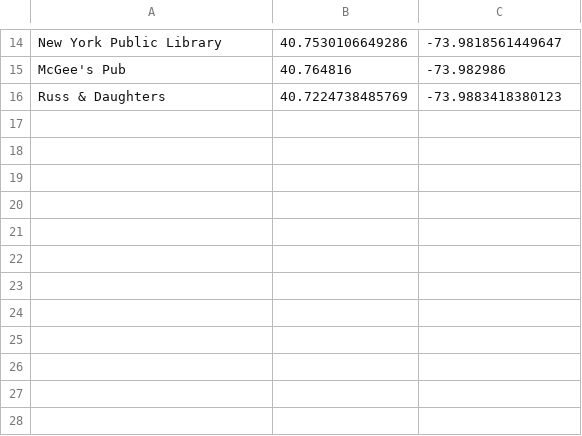
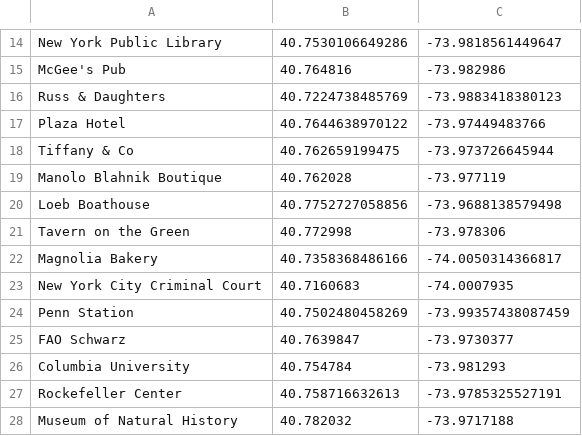
Before and after one commit to nrosella/tourist-trap, a CSV file: lib/assets/famous_locations.csv, drawn as a sheet; only a part is shown, gaps mark what is left out; the diff names each change by its address in the sheet, - before the commit and + after, or states it on an @@ line.

Commit message:
expands list of famous locations

```diff
--- a/lib/assets/famous_locations.csv
+++ b/lib/assets/famous_locations.csv
+row 17: Plaza Hotel | 40.7644638970122 | -73.97449483766
+row 18: Tiffany & Co | 40.762659199475 | -73.973726645944
+row 19: Manolo Blahnik Boutique | 40.762028 | -73.977119
+row 20: Loeb Boathouse | 40.7752727058856 | -73.9688138579498
+row 21: Tavern on the Green | 40.772998 | -73.978306
+row 22: Magnolia Bakery | 40.7358368486166 | -74.0050314366817
+row 23: New York City Criminal Court | 40.7160683 | -74.0007935
+row 24: Penn Station | 40.7502480458269 | -73.99357438087459
+row 25: FAO Schwarz | 40.7639847 | -73.9730377
+row 26: Columbia University | 40.754784 | -73.981293
+row 27: Rockefeller Center | 40.758716632613 | -73.9785325527191
+row 28: Museum of Natural History | 40.782032 | -73.9717188
```
Also changed, not shown: app/models/tourist_traps/chains.csv, app/models/tourist_traps/famous_locations.csv, 1 other file.
